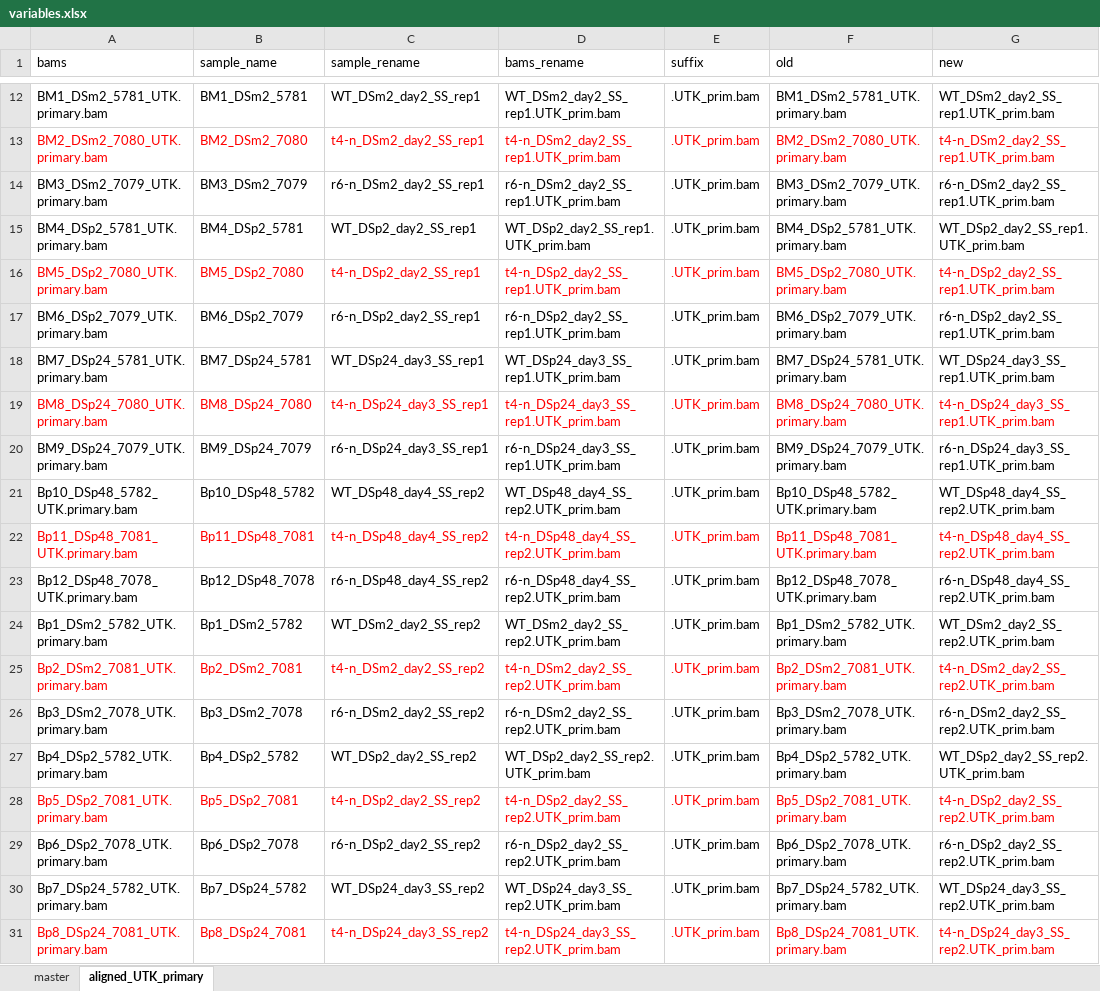
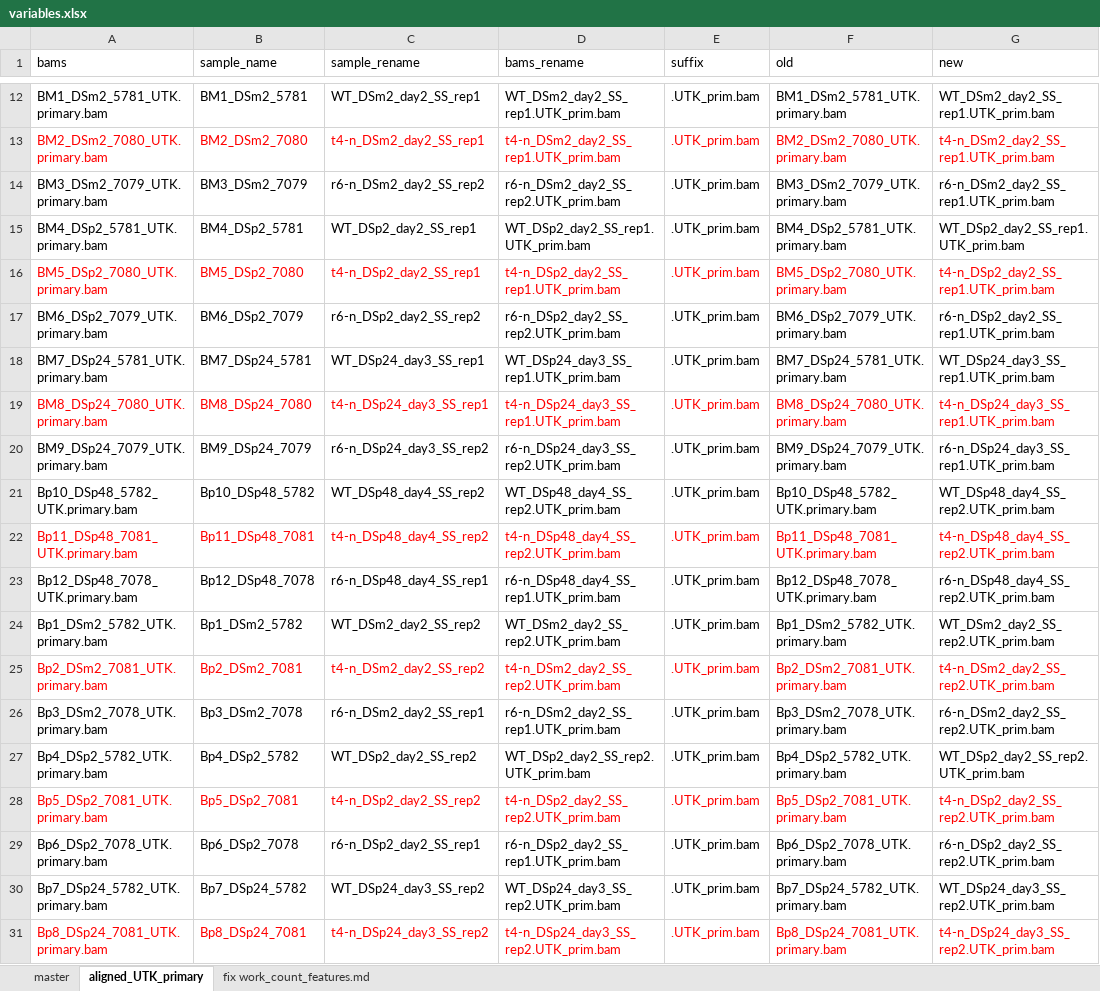
Before and after one commit to kalavattam/2023_Greenlaw-et-al, an Excel workbook: results/2023-0215/notebook/variables.xlsx, sheet aligned_UTK_primary, drawn as a sheet; only a part is shown, gaps mark what is left out; values as stored, in another font and other column widths than the file's, no borders; conditional formats not drawn; the diff names each change by its address in the sheet, - before the commit and + after, or states it on an @@ line.

Commit message:
Work for 2023-0220: Fixing my calls to rnaQUAST and getting initial results; fixing my renamed symlinks to bams and getting the test and real calls to featureCounts working

```diff
--- a/results/2023-0215/notebook/variables.xlsx (sheet aligned_UTK_primary)
+++ b/results/2023-0215/notebook/variables.xlsx (sheet aligned_UTK_primary)
+sheet tab: fix work_count_features.md
-C14 (sample_rename): r6-n_DSm2_day2_SS_rep1
+C14 (sample_rename): r6-n_DSm2_day2_SS_rep2
-D14 (bams_rename): r6-n_DSm2_day2_SS_rep1.UTK_prim.bam
+D14 (bams_rename): r6-n_DSm2_day2_SS_rep2.UTK_prim.bam
-C17 (sample_rename): r6-n_DSp2_day2_SS_rep1
+C17 (sample_rename): r6-n_DSp2_day2_SS_rep2
-D17 (bams_rename): r6-n_DSp2_day2_SS_rep1.UTK_prim.bam
+D17 (bams_rename): r6-n_DSp2_day2_SS_rep2.UTK_prim.bam
-C20 (sample_rename): r6-n_DSp24_day3_SS_rep1
+C20 (sample_rename): r6-n_DSp24_day3_SS_rep2
-D20 (bams_rename): r6-n_DSp24_day3_SS_rep1.UTK_prim.bam
+D20 (bams_rename): r6-n_DSp24_day3_SS_rep2.UTK_prim.bam
-C23 (sample_rename): r6-n_DSp48_day4_SS_rep2
+C23 (sample_rename): r6-n_DSp48_day4_SS_rep1
-D23 (bams_rename): r6-n_DSp48_day4_SS_rep2.UTK_prim.bam
+D23 (bams_rename): r6-n_DSp48_day4_SS_rep1.UTK_prim.bam
-C26 (sample_rename): r6-n_DSm2_day2_SS_rep2
+C26 (sample_rename): r6-n_DSm2_day2_SS_rep1
-D26 (bams_rename): r6-n_DSm2_day2_SS_rep2.UTK_prim.bam
+D26 (bams_rename): r6-n_DSm2_day2_SS_rep1.UTK_prim.bam
-C29 (sample_rename): r6-n_DSp2_day2_SS_rep2
+C29 (sample_rename): r6-n_DSp2_day2_SS_rep1
-D29 (bams_rename): r6-n_DSp2_day2_SS_rep2.UTK_prim.bam
+D29 (bams_rename): r6-n_DSp2_day2_SS_rep1.UTK_prim.bam
```
Also changed, not shown: sheet master, 5 other files.
